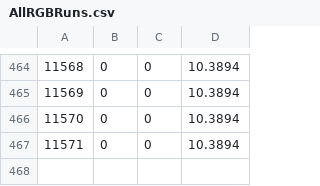
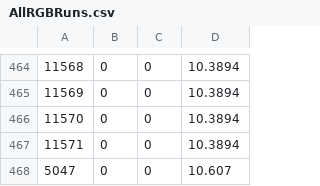
Before and after one commit to AngelaBi/CLAS12Analysis, a CSV file: analysisTools/src/main/java/org/funp/utilities/AllRGBRuns.csv, drawn as a sheet; only a part is shown, gaps mark what is left out; the diff names each change by its address in the sheet, - before the commit and + after, or states it on an @@ line.

Commit message:
add rga run

```diff
--- a/analysisTools/src/main/java/org/funp/utilities/AllRGBRuns.csv
+++ b/analysisTools/src/main/java/org/funp/utilities/AllRGBRuns.csv
+row 468: 5047 | 0 | 0 | 10.607
```
